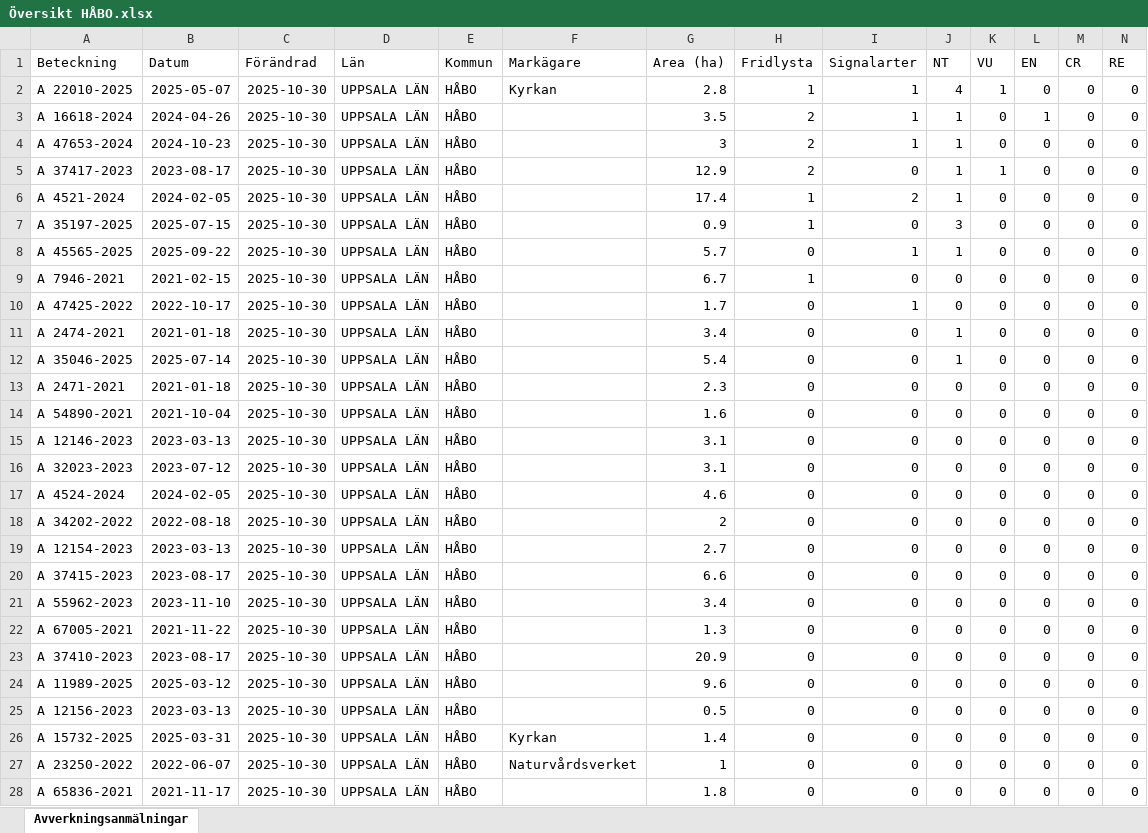
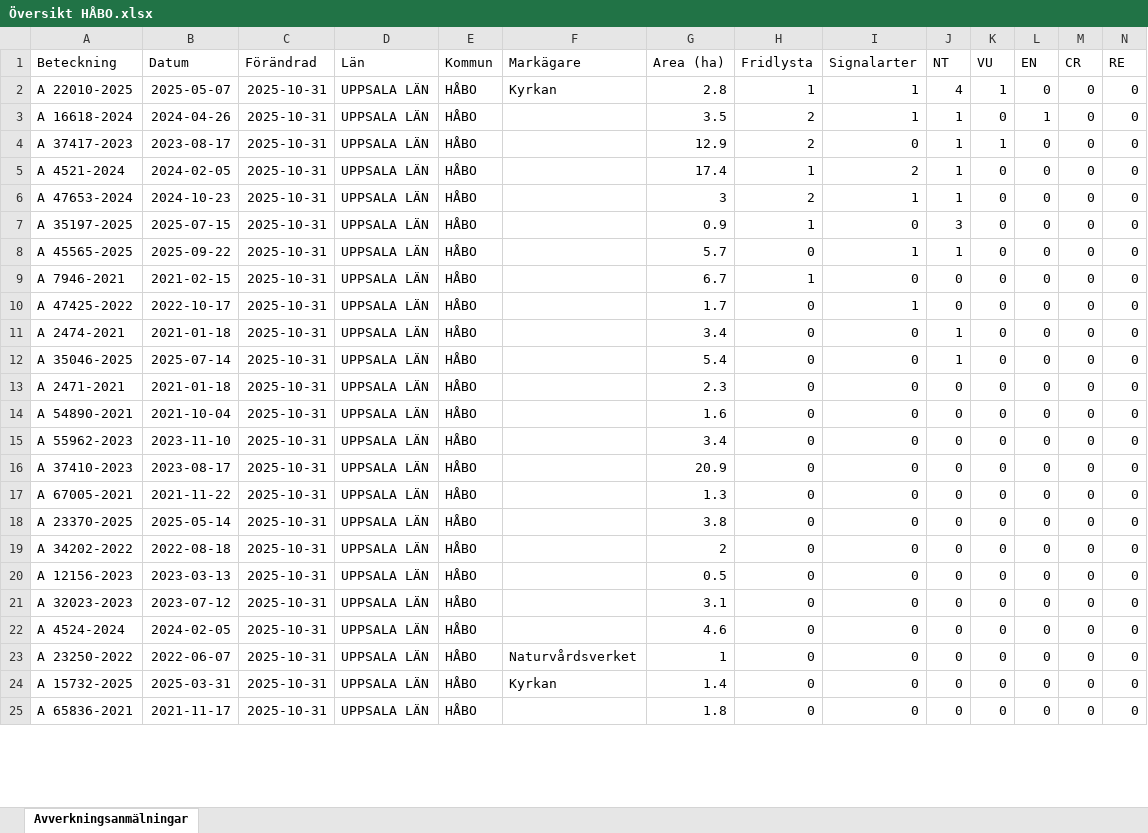
Before and after one commit to klasma/Logging_0305, an Excel workbook: Översikt HÅBO.xlsx, sheet Avverkningsanmälningar, drawn as a sheet; only a part is shown; values as stored, in another font and other column widths than the file's, no borders; removed rows and columns are numbered as before the commit, all else as after; rows hold the shown columns only; the diff covers the shown part only; the diff names each change by its address in the sheet, - before the commit and + after, or states it on an @@ line.

```diff
--- a/Översikt HÅBO.xlsx (sheet Avverkningsanmälningar)
+++ b/Översikt HÅBO.xlsx (sheet Avverkningsanmälningar)
-C2:C3 (Förändrad): 2025-10-30
+C2:C3 (Förändrad): 2025-10-31
-row 4: A 47653-2024 | 2024-10-23 | 2025-10-30 | UPPSALA LÄN | HÅBO |  | 3 | 2 | 1 | 1 | 0 | 0 | 0 | 0
-C4:C5 (Förändrad): 2025-10-30
+C4:C5 (Förändrad): 2025-10-31
+row 6: A 47653-2024 | 2024-10-23 | 2025-10-31 | UPPSALA LÄN | HÅBO |  | 3 | 2 | 1 | 1 | 0 | 0 | 0 | 0
-C7:C14 (Förändrad): 2025-10-30
+C7:C14 (Förändrad): 2025-10-31
-row 15: A 12146-2023 | 2023-03-13 | 2025-10-30 | UPPSALA LÄN | HÅBO |  | 3.1 | 0 | 0 | 0 | 0 | 0 | 0 | 0
-row 16: A 32023-2023 | 2023-07-12 | 2025-10-30 | UPPSALA LÄN | HÅBO |  | 3.1 | 0 | 0 | 0 | 0 | 0 | 0 | 0
-row 17: A 4524-2024 | 2024-02-05 | 2025-10-30 | UPPSALA LÄN | HÅBO |  | 4.6 | 0 | 0 | 0 | 0 | 0 | 0 | 0
-row 18: A 34202-2022 | 2022-08-18 | 2025-10-30 | UPPSALA LÄN | HÅBO |  | 2 | 0 | 0 | 0 | 0 | 0 | 0 | 0
-row 19: A 12154-2023 | 2023-03-13 | 2025-10-30 | UPPSALA LÄN | HÅBO |  | 2.7 | 0 | 0 | 0 | 0 | 0 | 0 | 0
-row 20: A 37415-2023 | 2023-08-17 | 2025-10-30 | UPPSALA LÄN | HÅBO |  | 6.6 | 0 | 0 | 0 | 0 | 0 | 0 | 0
-C15 (Förändrad): 2025-10-30
+C15 (Förändrad): 2025-10-31
+row 16: A 37410-2023 | 2023-08-17 | 2025-10-31 | UPPSALA LÄN | HÅBO |  | 20.9 | 0 | 0 | 0 | 0 | 0 | 0 | 0
-C17:C21 (Förändrad): 2025-10-30
+C17:C21 (Förändrad): 2025-10-31
-A18 (Beteckning): A 37410-2023
+A18 (Beteckning): A 23370-2025
-B18 (Datum): 2023-08-17
+B18 (Datum): 2025-05-14
-G18 (Area (ha)): 20.9
+G18 (Area (ha)): 3.8
-A19 (Beteckning): A 11989-2025
+A19 (Beteckning): A 34202-2022
-B19 (Datum): 2025-03-12
+B19 (Datum): 2022-08-18
-G19 (Area (ha)): 9.6
+G19 (Area (ha)): 2
-A21 (Beteckning): A 15732-2025
+A21 (Beteckning): A 32023-2023
-B21 (Datum): 2025-03-31
+B21 (Datum): 2023-07-12
-F21 (Markägare): Kyrkan
+F21 (Markägare): (empty)
-G21 (Area (ha)): 1.4
+G21 (Area (ha)): 3.1
+row 22: A 4524-2024 | 2024-02-05 | 2025-10-31 | UPPSALA LÄN | HÅBO |  | 4.6 | 0 | 0 | 0 | 0 | 0 | 0 | 0
-C23 (Förändrad): 2025-10-30
+C23 (Förändrad): 2025-10-31
+row 24: A 15732-2025 | 2025-03-31 | 2025-10-31 | UPPSALA LÄN | HÅBO | Kyrkan | 1.4 | 0 | 0 | 0 | 0 | 0 | 0 | 0
-C25 (Förändrad): 2025-10-30
+C25 (Förändrad): 2025-10-31
```
Also changed, not shown: 3 added rows and 11 edited cells elsewhere in this sheet, artfynd/A 16618-2024 artfynd.xlsx, artfynd/A 22010-2025 artfynd.xlsx, 56 other files.
